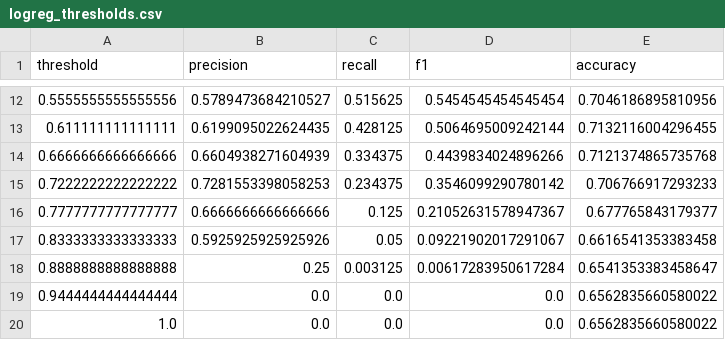
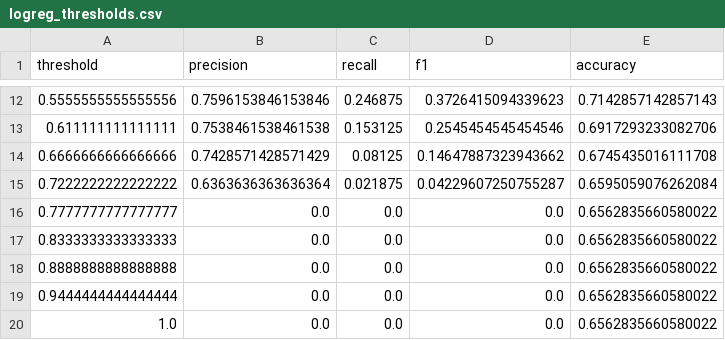
Before and after one commit to Wrendm/cis423, a CSV file: logreg_thresholds.csv, drawn as a sheet; only a part is shown, gaps mark what is left out; the diff covers the shown part only.

```diff
--- a/logreg_thresholds.csv
+++ b/logreg_thresholds.csv
@@ -12,8 +12,8 @@ threshold,precision,recall,f1,accuracy
-0.5555555555555556,0.5789473684210527,0.515625,0.5454545454545454,0.7046186895810956
-0.611111111111111,0.6199095022624435,0.428125,0.5064695009242144,0.7132116004296455
-0.6666666666666666,0.6604938271604939,0.334375,0.4439834024896266,0.7121374865735768
-0.7222222222222222,0.7281553398058253,0.234375,0.3546099290780142,0.706766917293233
-0.7777777777777777,0.6666666666666666,0.125,0.21052631578947367,0.677765843179377
-0.8333333333333333,0.5925925925925926,0.05,0.09221902017291067,0.6616541353383458
-0.8888888888888888,0.25,0.003125,0.00617283950617284,0.6541353383458647
+0.5555555555555556,0.7596153846153846,0.246875,0.3726415094339623,0.7142857142857143
+0.611111111111111,0.7538461538461538,0.153125,0.2545454545454546,0.6917293233082706
+0.6666666666666666,0.7428571428571429,0.08125,0.14647887323943662,0.6745435016111708
+0.7222222222222222,0.6363636363636364,0.021875,0.04229607250755287,0.6595059076262084
+0.7777777777777777,0.0,0.0,0.0,0.6562835660580022
+0.8333333333333333,0.0,0.0,0.0,0.6562835660580022
+0.8888888888888888,0.0,0.0,0.0,0.6562835660580022
 0.9444444444444444,0.0,0.0,0.0,0.6562835660580022
```
Also changed, not shown: 31 edited cells elsewhere in this file, ann_thresholds.csv, knn_thresholds.csv, 1 other file.
